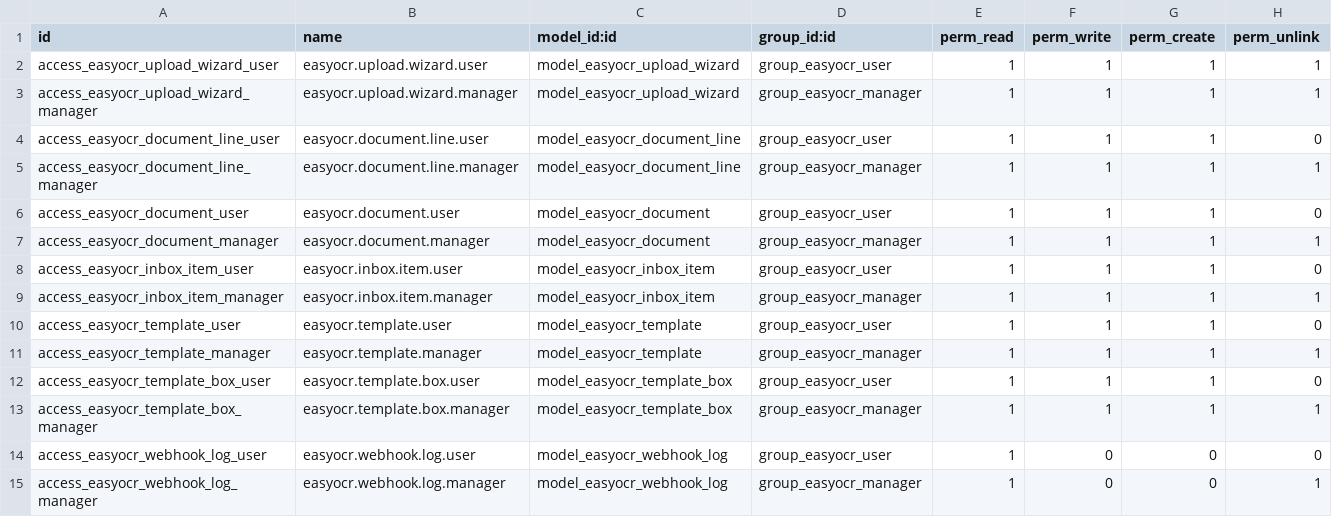
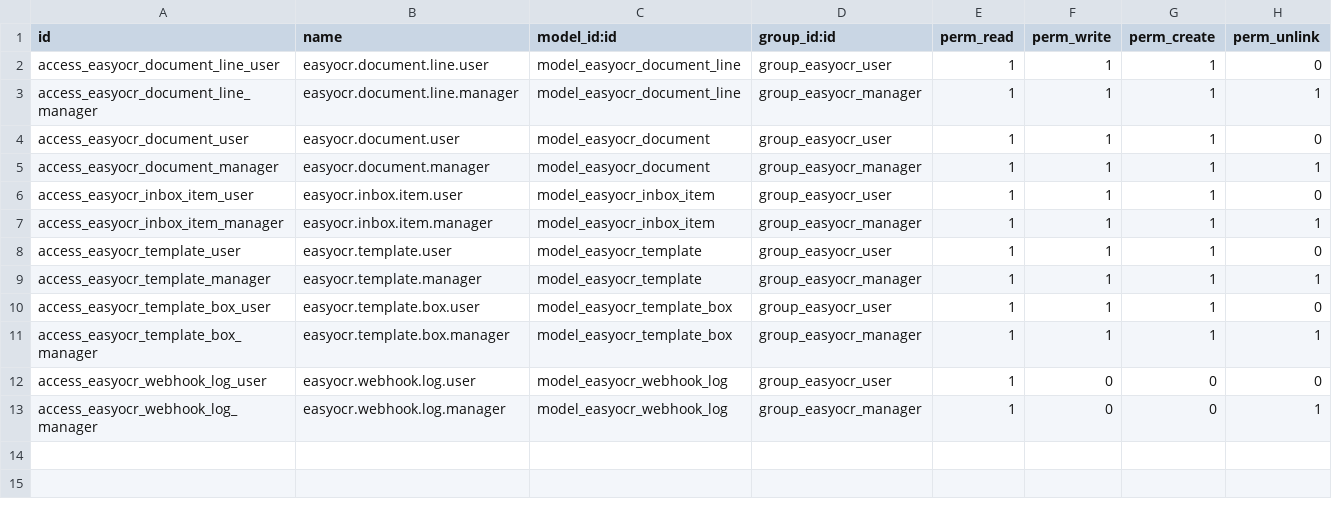
Before and after one commit to EasySoft-Tech-SL/odoo-easyocr-module, a CSV file: addons/easyocr/security/ir.model.access.csv, drawn as a sheet.

Commit message:
One screen for the whole job, with its controls down the right
The screen the user recognises is now a single workbench, the way the Dolibarr
module this is a port of opens: it starts waiting for a file -- click or drop it
-- and becomes the viewer in place once one is chosen. The upload dialog that
sat in the way is gone, and the rules about what can be read moved to the
server, where the tests are.

The controls are a column on the right, under the headings Dolibarr uses: read
with AI, fields, template, and what was read. That heading says when the
account cannot read (quota, overdue subscription) before anyone tries, out of
the same account check the settings screen uses.

The viewer also carries the two buttons that finish the job. Reading with the
service and creating the bill lived only on the record's form, so opening a
document meant leaving it to act on what you were looking at.

The settings screen checks the key. A key the service does not recognise is
indistinguishable from a key that was never sent -- both arrive as HTTP 401 --
and a reading that comes back refused has already been paid for. The new button
asks the service who the key belongs to and answers with the account, the plan
and what is left; it costs nothing. And the message for a refused key was
wrong: it was mapped by HTTP status alone, so a key that was sent and rejected
was reported as a key that was never set. The service names the reason in the
body, and that is what is read now.

Every word a template paints needs a reference of its own. The web client is
handed only the terms flagged as code, so a sentence written straight into a
template is looked up in a map that does not hold it, and came out in English
on a Spanish screen. A check now walks the templates and demands a code
reference for every literal in them.

The access rules of the removed upload wizard went with it: the file still
declared them, and the module could no longer be upgraded.

```diff
--- a/addons/easyocr/security/ir.model.access.csv
+++ b/addons/easyocr/security/ir.model.access.csv
@@ -1,4 +1,2 @@
 id,name,model_id:id,group_id:id,perm_read,perm_write,perm_create,perm_unlink
-access_easyocr_upload_wizard_user,easyocr.upload.wizard.user,model_easyocr_upload_wizard,group_easyocr_user,1,1,1,1
-access_easyocr_upload_wizard_manager,easyocr.upload.wizard.manager,model_easyocr_upload_wizard,group_easyocr_manager,1,1,1,1
 access_easyocr_document_line_user,easyocr.document.line.user,model_easyocr_document_line,group_easyocr_user,1,1,1,0
```
Also changed, not shown: 25 other files.
